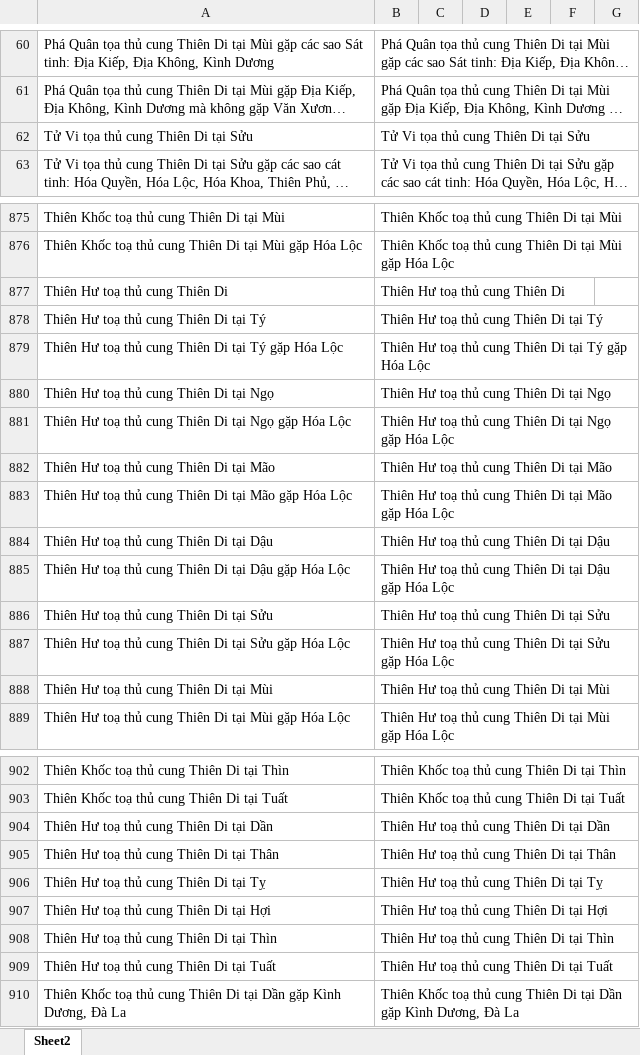
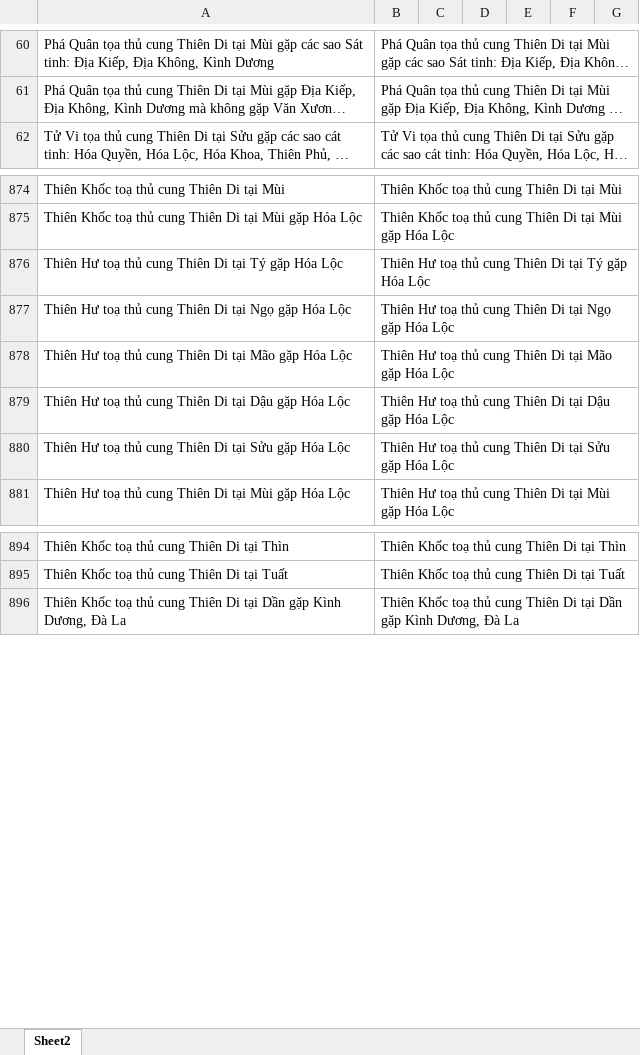
Before and after one commit to Donniehieu/LuanGiaiTuViBacPhai, an Excel workbook: LuanThienDi.xlsx, sheet Sheet2, drawn as a sheet; only a part is shown, gaps mark what is left out; long unchanged cells end in …; values as stored, in another font and other column widths than the file's, no borders; conditional formats not drawn; the diff names each change by its address in the sheet, - before the commit and + after, or states it on an @@ line.

```diff
--- a/LuanThienDi.xlsx (sheet Sheet2)
+++ b/LuanThienDi.xlsx (sheet Sheet2)
-row 62: Tử Vi tọa thủ cung Thiên Di tại Sửu | Tử Vi tọa thủ cung Thiên Di tại Sửu
-row 877: Thiên Hư toạ thủ cung Thiên Di | Thiên Hư toạ thủ cung Thiên Di
-row 878: Thiên Hư toạ thủ cung Thiên Di tại Tý | Thiên Hư toạ thủ cung Thiên Di tại Tý
-row 880: Thiên Hư toạ thủ cung Thiên Di tại Ngọ | Thiên Hư toạ thủ cung Thiên Di tại Ngọ
-row 882: Thiên Hư toạ thủ cung Thiên Di tại Mão | Thiên Hư toạ thủ cung Thiên Di tại Mão
-row 884: Thiên Hư toạ thủ cung Thiên Di tại Dậu | Thiên Hư toạ thủ cung Thiên Di tại Dậu
-row 886: Thiên Hư toạ thủ cung Thiên Di tại Sửu | Thiên Hư toạ thủ cung Thiên Di tại Sửu
-row 888: Thiên Hư toạ thủ cung Thiên Di tại Mùi | Thiên Hư toạ thủ cung Thiên Di tại Mùi
-row 904: Thiên Hư toạ thủ cung Thiên Di tại Dần | Thiên Hư toạ thủ cung Thiên Di tại Dần
-row 905: Thiên Hư toạ thủ cung Thiên Di tại Thân | Thiên Hư toạ thủ cung Thiên Di tại Thân
-row 906: Thiên Hư toạ thủ cung Thiên Di tại Tỵ | Thiên Hư toạ thủ cung Thiên Di tại Tỵ
-row 907: Thiên Hư toạ thủ cung Thiên Di tại Hợi | Thiên Hư toạ thủ cung Thiên Di tại Hợi
-row 908: Thiên Hư toạ thủ cung Thiên Di tại Thìn | Thiên Hư toạ thủ cung Thiên Di tại Thìn
-row 909: Thiên Hư toạ thủ cung Thiên Di tại Tuất | Thiên Hư toạ thủ cung Thiên Di tại Tuất
```
Also changed, not shown: LuanTaiBach.xlsx.
